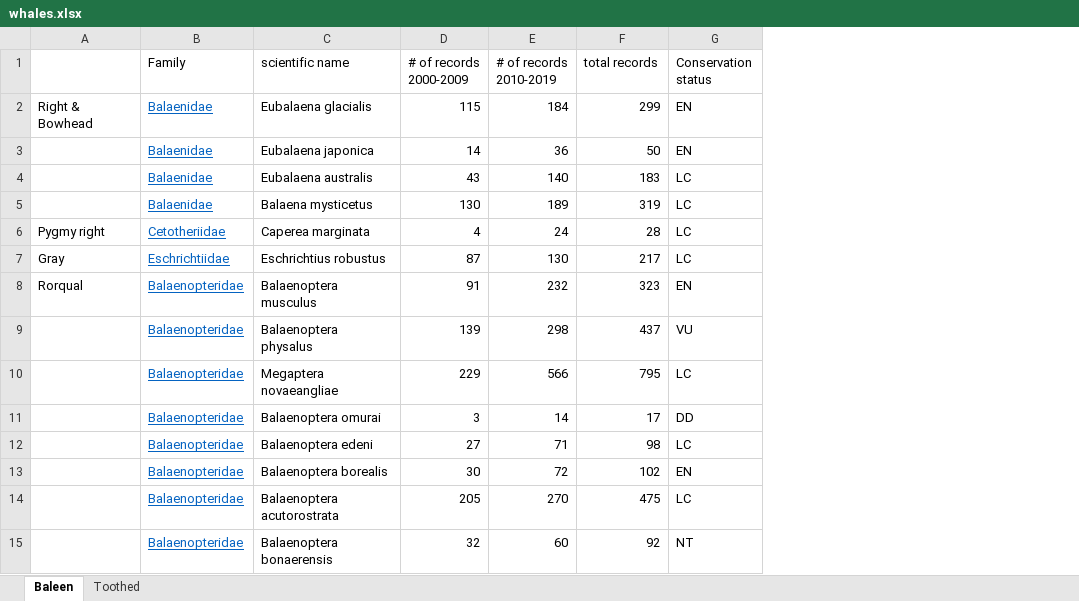
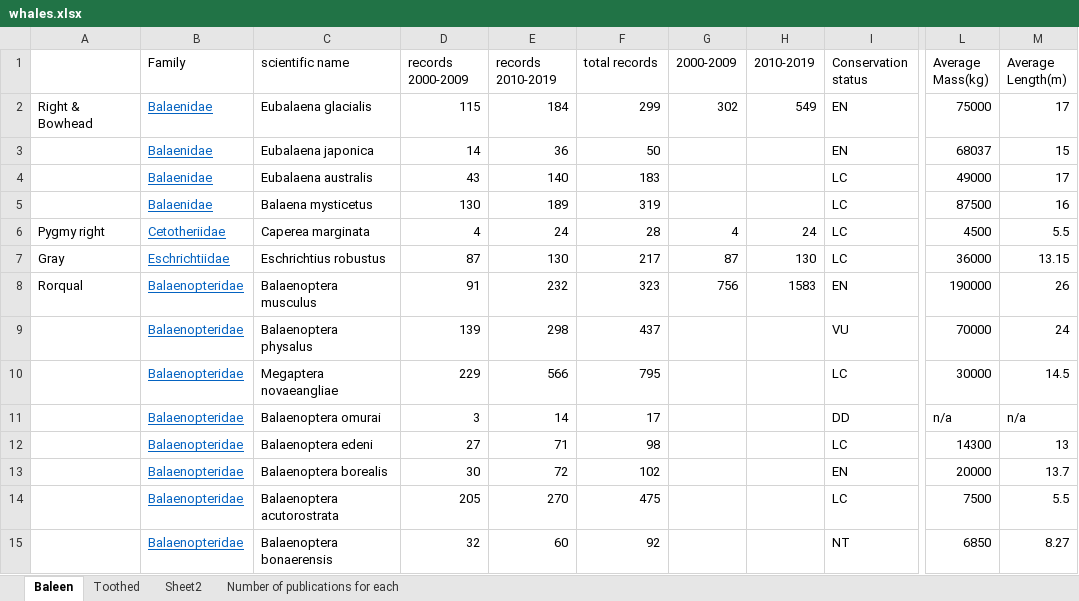
Before and after one commit to Lyra-Huang/whales, an Excel workbook: whales.xlsx, sheet Baleen, drawn as a sheet; only a part is shown, gaps mark what is left out; values as stored, in another font and other column widths than the file's, no borders; the diff names each change by its address in the sheet, - before the commit and + after, or states it on an @@ line.

```diff
--- a/whales.xlsx (sheet Baleen)
+++ b/whales.xlsx (sheet Baleen)
+sheet tab: Sheet2
+sheet tab: Number of publications for each
+column G (2000-2009), rows 2-8: 302 |  |  |  | 4 | 87 | 756
+column H (2010-2019), rows 2-8: 549 |  |  |  | 24 | 130 | 1583
+column L (Average Mass(kg)), rows 2-15: 75000 | 68037 | 49000 | 87500 | 4500 | 36000 | 190000 | 70000 | 30000 | n/a | 14300 | 20000 | 7500 | 6850
+column M (Average Length(m)), rows 2-15: 17 | 15 | 17 | 16 | 5.5 | 13.15 | 26 | 24 | 14.5 | n/a | 13 | 13.7 | 5.5 | 8.27
-D1: # of records 2000-2009
+D1: records 2000-2009
-E1: # of records 2010-2019
+E1: records 2010-2019
```
Also changed, not shown: charts or pictures, 22 other files.
